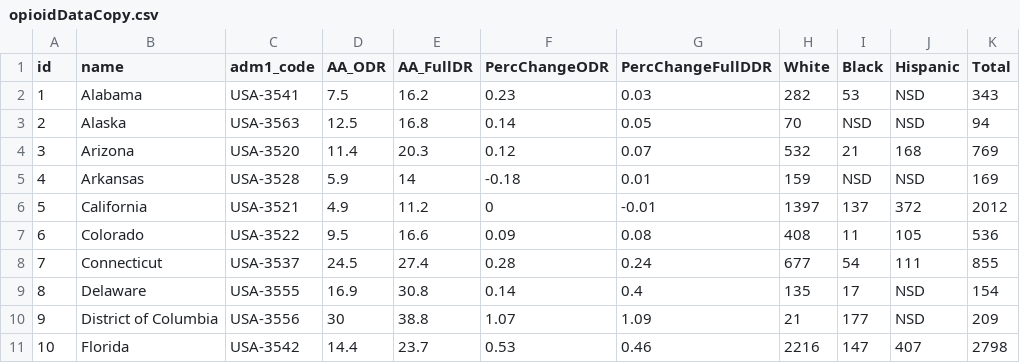
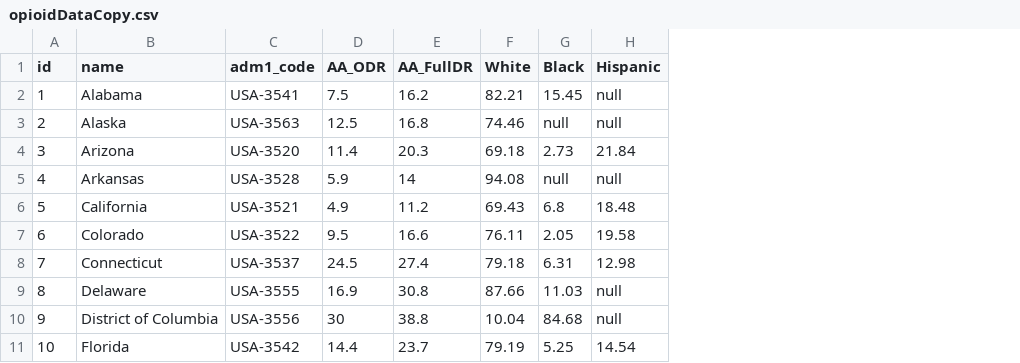
Before and after one commit to marreguin1/d3-coordinated-viz, a CSV file: data/opioidDataCopy.csv, drawn as a sheet; only a part is shown; removed rows and columns are numbered as before the commit, all else as after; the diff covers the shown part only; the diff names each change by its address in the sheet, - before the commit and + after, or states it on an @@ line.

```diff
--- a/data/opioidDataCopy.csv
+++ b/data/opioidDataCopy.csv
-column F (PercChangeODR), rows 2-11: 0.23 | 0.14 | 0.12 | -0.18 | 0 | 0.09 | 0.28 | 0.14 | 1.07 | 0.53
-column G (PercChangeFullDDR), rows 2-11: 0.03 | 0.05 | 0.07 | 0.01 | -0.01 | 0.08 | 0.24 | 0.4 | 1.09 | 0.46
-column K (Total), rows 2-11: 343 | 94 | 769 | 169 | 2012 | 536 | 855 | 154 | 209 | 2798
-F2 (White): 282
+F2 (White): 82.21
-G2 (Black): 53
+G2 (Black): 15.45
-H2:H3 (Hispanic): NSD
+H2:H3 (Hispanic): null
-F3 (White): 70
+F3 (White): 74.46
-G3 (Black): NSD
+G3 (Black): null
-F4 (White): 532
+F4 (White): 69.18
-G4 (Black): 21
+G4 (Black): 2.73
-H4 (Hispanic): 168
+H4 (Hispanic): 21.84
-F5 (White): 159
+F5 (White): 94.08
-G5 (Black): NSD
+G5 (Black): null
-H5 (Hispanic): NSD
+H5 (Hispanic): null
-F6 (White): 1397
+F6 (White): 69.43
-G6 (Black): 137
+G6 (Black): 6.8
-H6 (Hispanic): 372
+H6 (Hispanic): 18.48
-F7 (White): 408
+F7 (White): 76.11
-G7 (Black): 11
+G7 (Black): 2.05
-H7 (Hispanic): 105
+H7 (Hispanic): 19.58
-F8 (White): 677
+F8 (White): 79.18
-G8 (Black): 54
+G8 (Black): 6.31
-H8 (Hispanic): 111
+H8 (Hispanic): 12.98
-F9 (White): 135
+F9 (White): 87.66
-G9 (Black): 17
+G9 (Black): 11.03
-H9:H10 (Hispanic): NSD
+H9:H10 (Hispanic): null
-F10 (White): 21
+F10 (White): 10.04
-G10 (Black): 177
+G10 (Black): 84.68
-F11 (White): 2216
+F11 (White): 79.19
-G11 (Black): 147
+G11 (Black): 5.25
-H11 (Hispanic): 407
+H11 (Hispanic): 14.54
```
Also changed, not shown: 123 edited cells elsewhere in this file, 4 other files.
